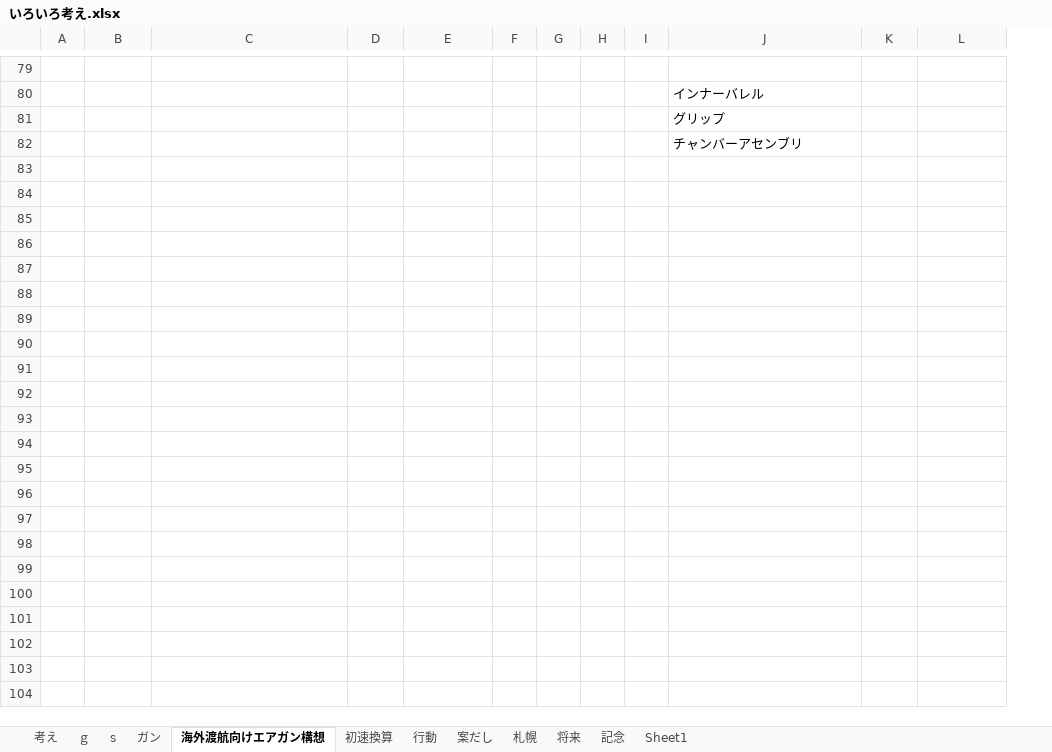
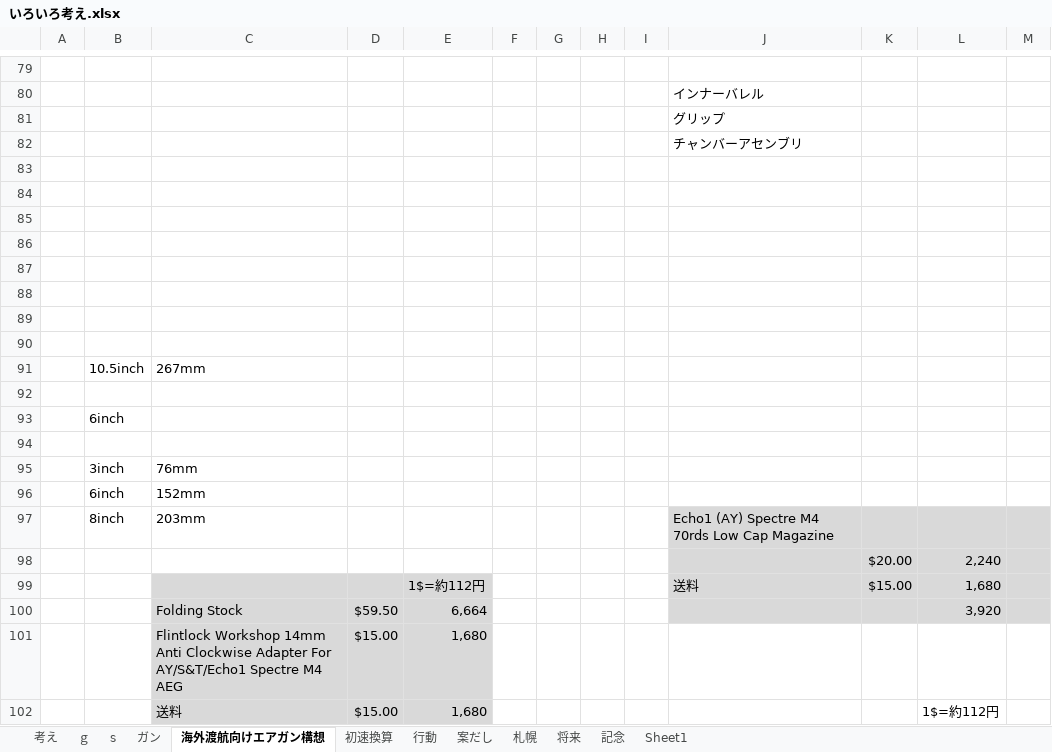
Before and after one commit to tarookyu/IPO, an Excel workbook: いろいろ考え.xlsx, sheet 海外渡航向けエアガン構想, drawn as a sheet; only a part is shown, gaps mark what is left out; values as stored, in another font and other column widths than the file's, no borders; removed rows and columns are numbered as before the commit, all else as after; the diff covers the shown part only; the diff names each change by its address in the sheet, - before the commit and + after, or states it on an @@ line.

```diff
--- a/いろいろ考え.xlsx (sheet 海外渡航向けエアガン構想)
+++ b/いろいろ考え.xlsx (sheet 海外渡航向けエアガン構想)
-column F, empty
+column F, empty
+column M, empty
+row 83: (empty)
+row 84: (empty)
+row 85: (empty)
+row 86: (empty)
+row 87: (empty)
+row 88: (empty)
+row 89: (empty)
+row 90: (empty)
+row 91:  | 10.5inch | 267mm
+row 92: (empty)
+row 93:  | 6inch
+row 94: (empty)
+row 95:  | 3inch | 76mm
+row 96:  | 6inch | 152mm
+row 97:  | 8inch | 203mm |  |  |  |  |  |  | Echo1 (AY) Spectre M4 70rds Low Cap Magazine
+row 98:  |  |  |  |  |  |  |  |  |  | $20.00 | 2,240
+row 99:  |  |  |  | 1$=約112円 |  |  |  |  | 送料 | $15.00 | 1,680
+row 100:  |  | Folding Stock | $59.50 | 6,664 |  |  |  |  |  |  | 3,920
+row 101:  |  | Flintlock Workshop 14mm Anti Clockwise Adapter For AY/S&T/Echo1 Spectre M4 AEG | $15.00 | 1,680
+row 102:  |  | 送料 | $15.00 | 1,680 |  |  |  |  |  |  | 1$=約112円
```
Also changed, not shown: 14 added rows elsewhere in this sheet, sheet s, sheet ガン, sheet ｇ, IPO監視_2018.xlsm, チリ向け電動ガン作成構想.xlsx.
